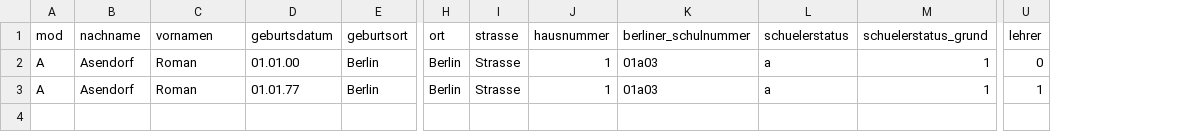
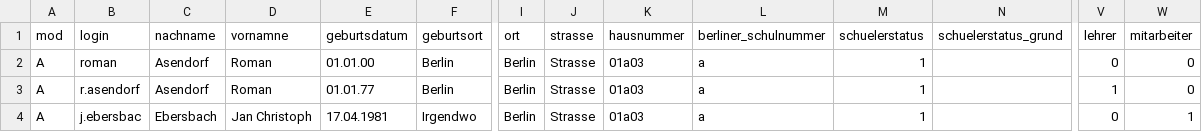
Before and after one commit to univention/ucsschool-kelvin-rest-api, a CSV file: ucs-school-import/import-example.csv, drawn as a sheet; only a part is shown, gaps mark what is left out; addresses are those after the commit; rows hold the shown columns only; the diff names each change by its address in the sheet, - before the commit and + after, or states it on an @@ line.

Commit message:
* added field logins for the imported data. Ticket #2009060410000116
git-svn-id: svn+ssh://billy.knut.univention.de/var/univention/svn/dev/trunk/component/ucsschool@10164 1b283449-9f2f-0410-b571-8eb228e1a901

```diff
--- a/ucs-school-import/import-example.csv
+++ b/ucs-school-import/import-example.csv
+column B (login), rows 2-3: roman | r.asendorf
+column W (mitarbeiter), rows 2-3: 0 | 0
-D1: vornamen
+D1: vornamne
-K2:K3 (hausnummer): 1
+K2:K3 (hausnummer): 01a03
-L2:L3 (berliner_schulnummer): 01a03
+L2:L3 (berliner_schulnummer): a
-M2:M3 (schuelerstatus): a
+M2:M3 (schuelerstatus): 1
-N2:N3 (schuelerstatus_grund): 1
+N2:N3 (schuelerstatus_grund): (empty)
+row 4: A | j.ebersbac | Ebersbach | Jan Christoph | 17.04.1981 | Irgendwo | Berlin | Strasse | 01a03 | a | 1 |  | 0 | 1
```
Also changed, not shown: 2 other files.
